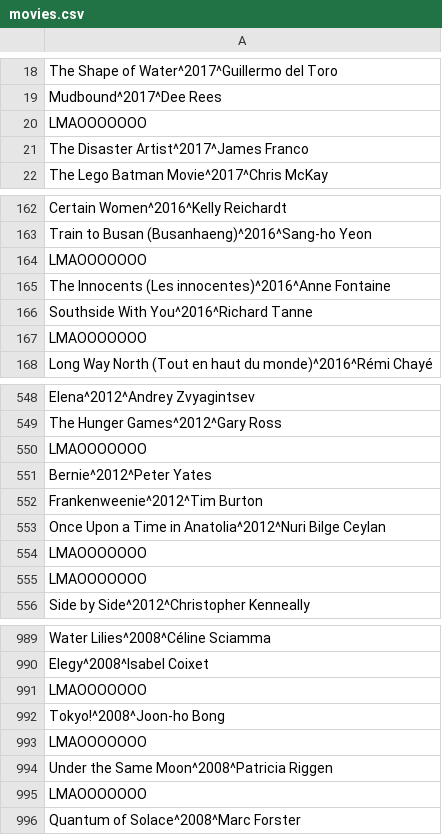
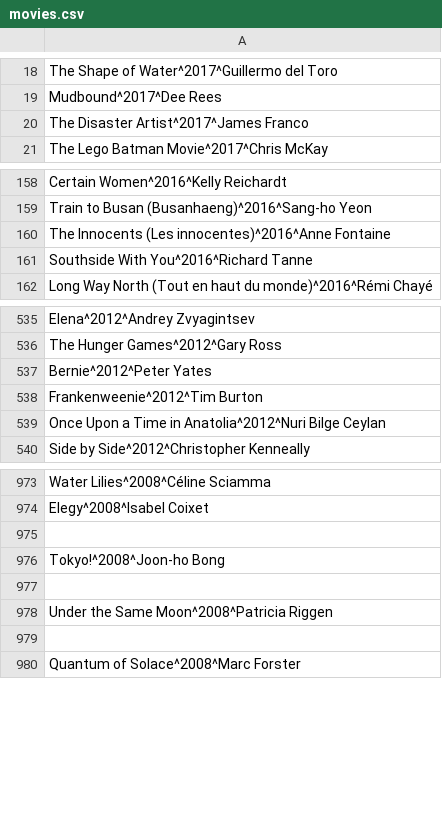
Before and after one commit to JoanChirinos/Rito, a CSV file: MiscFiles/movies.csv, drawn as a sheet; only a part is shown, gaps mark what is left out; the diff covers the shown part only.

```diff
--- a/MiscFiles/movies.csv
+++ b/MiscFiles/movies.csv
@@ -19,3 +19,2 @@ The Shape of Water^2017^Guillermo del Toro
 Mudbound^2017^Dee Rees
-LMAOOOOOOO
 The Disaster Artist^2017^James Franco
@@ -163,6 +159,4 @@ Certain Women^2016^Kelly Reichardt
 Train to Busan (Busanhaeng)^2016^Sang-ho Yeon
-LMAOOOOOOO
 The Innocents (Les innocentes)^2016^Anne Fontaine
 Southside With You^2016^Richard Tanne
-LMAOOOOOOO
 Long Way North (Tout en haut du monde)^2016^Rémi Chayé
@@ -549,3 +536,2 @@ Elena^2012^Andrey Zvyagintsev
 The Hunger Games^2012^Gary Ross
-LMAOOOOOOO
 Bernie^2012^Peter Yates
@@ -553,4 +539,2 @@ Frankenweenie^2012^Tim Burton
 Once Upon a Time in Anatolia^2012^Nuri Bilge Ceylan
-LMAOOOOOOO
-LMAOOOOOOO
 Side by Side^2012^Christopher Kenneally
@@ -990,7 +974,7 @@ Water Lilies^2008^Céline Sciamma
 Elegy^2008^Isabel Coixet
-LMAOOOOOOO
+
 Tokyo!^2008^Joon-ho Bong
-LMAOOOOOOO
+
 Under the Same Moon^2008^Patricia Riggen
-LMAOOOOOOO
+
 Quantum of Solace^2008^Marc Forster
```
Also changed, not shown: 10 removed rows and 8 edited cells elsewhere in this file, 5 other files.
